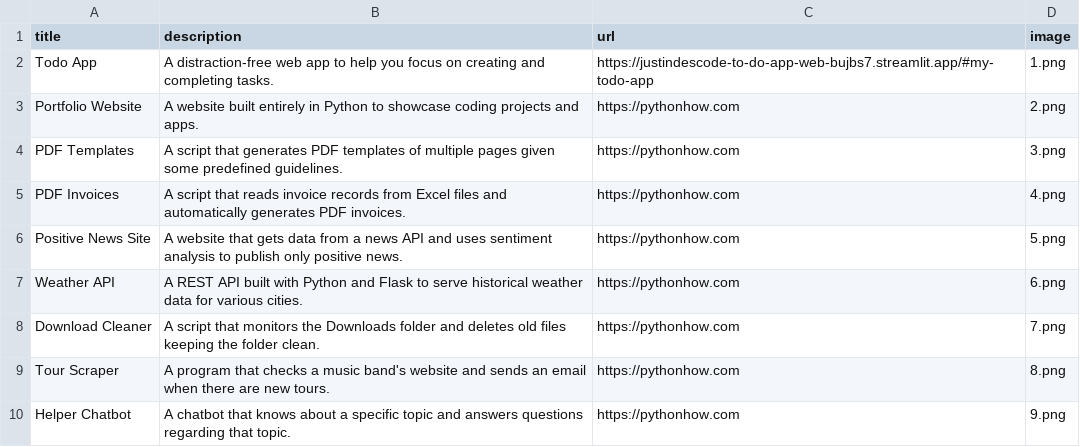
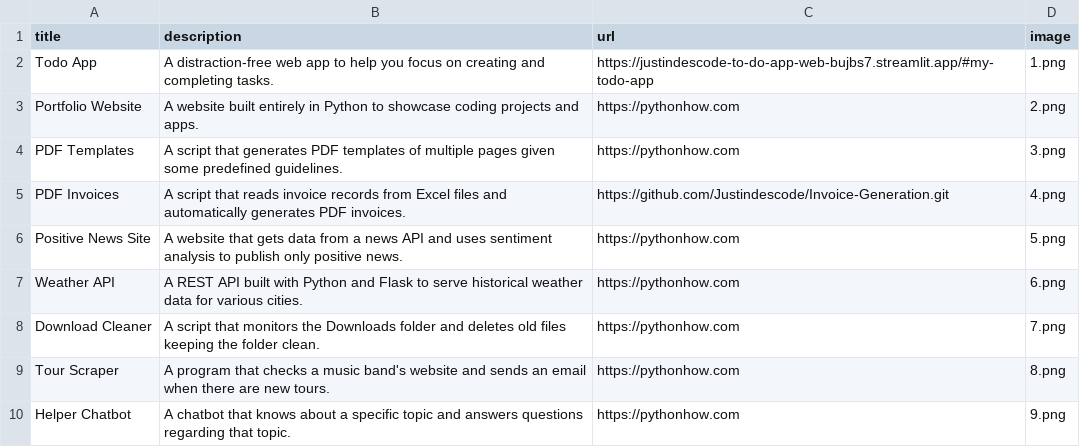
Before and after one commit to Justindescode/Portfolio-Website, a CSV file: data.csv, drawn as a sheet; only a part is shown.

```diff
--- a/data.csv
+++ b/data.csv
@@ -4,3 +4,3 @@ Portfolio Website;A website built entirely in Python to showcase coding projects
 PDF Templates;A script that generates PDF templates of multiple pages given some predefined guidelines.;https://pythonhow.com;3.png
-PDF Invoices;A script that reads invoice records from Excel files and automatically generates PDF invoices.;https://pythonhow.com;4.png
+PDF Invoices;A script that reads invoice records from Excel files and automatically generates PDF invoices.;https://github.com/Justindescode/Invoice-Generation.git;4.png
 Positive News Site;A website that gets data from a news API and uses sentiment analysis to publish only positive news.;https://pythonhow.com;5.png
```
